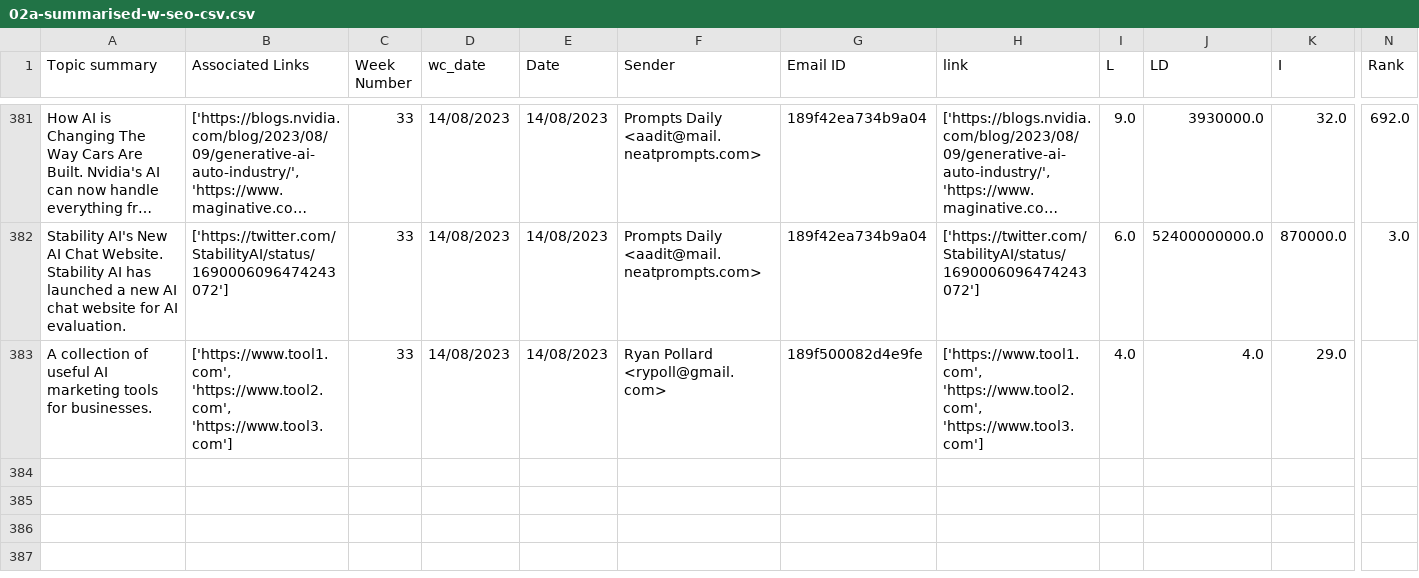
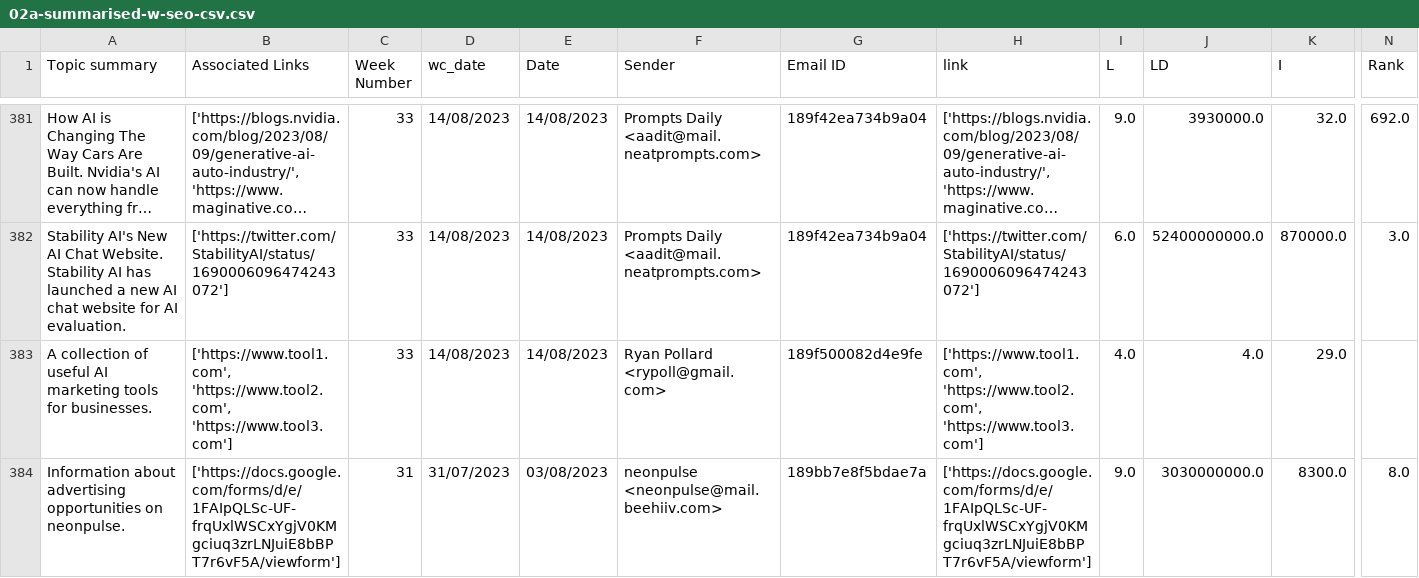
Before and after one commit to rypoll/rypoll.github.io, a CSV file: 02a-summarised-w-seo-csv.csv, drawn as a sheet; only a part is shown, gaps mark what is left out; long unchanged cells end in …; rows hold the shown columns only; the diff names each change by its address in the sheet, - before the commit and + after, or states it on an @@ line.

Commit message:
2023-08-15--07:01:43 - New Data Push

```diff
--- a/02a-summarised-w-seo-csv.csv
+++ b/02a-summarised-w-seo-csv.csv
+row 384: Information about advertising opportunities on neonpulse. | ['https://docs.google.com/forms/d/e/1FAIpQLSc-UF-frqUxlWSCxYgjV0KMgciuq3zrLNJuiE8bBPT7r6vF5A/viewform'] | 31 | 31/07/2023 | 03/08/2023 | neonpulse <neonpulse@mail.beehiiv.com> | 189bb7e8f5bdae7a | ['https://docs.google.com/forms/d/e/1FAIpQLSc-UF-frqUxlWSCxYgjV0KMgciuq3zrLNJuiE8bBPT7r6vF5A/viewform'] | 9.0 | 3030000000.0 | 8300.0 | 8.0
```
